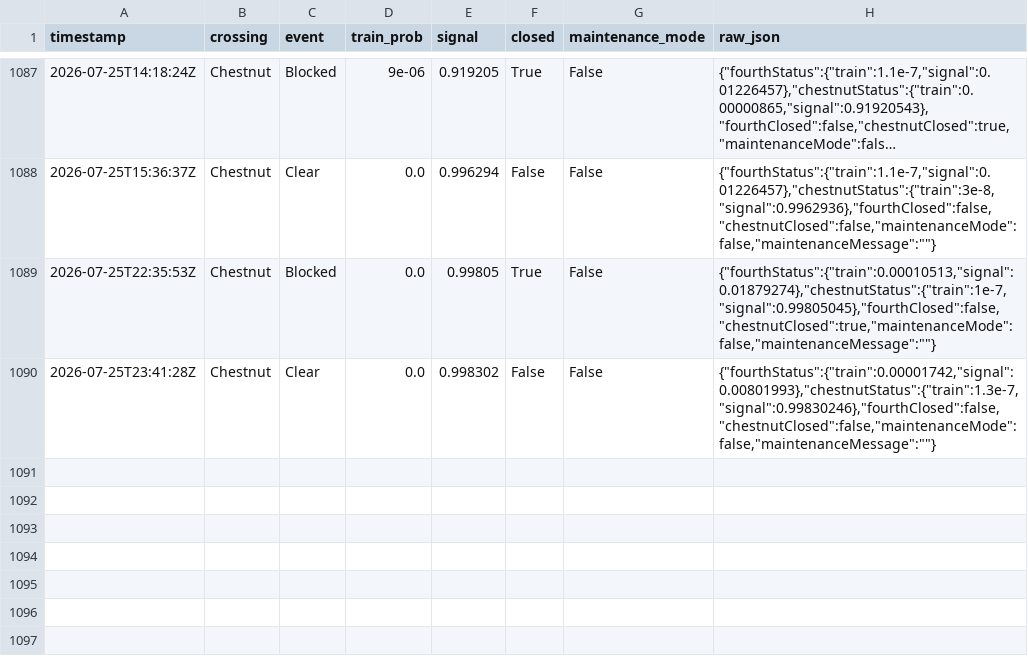
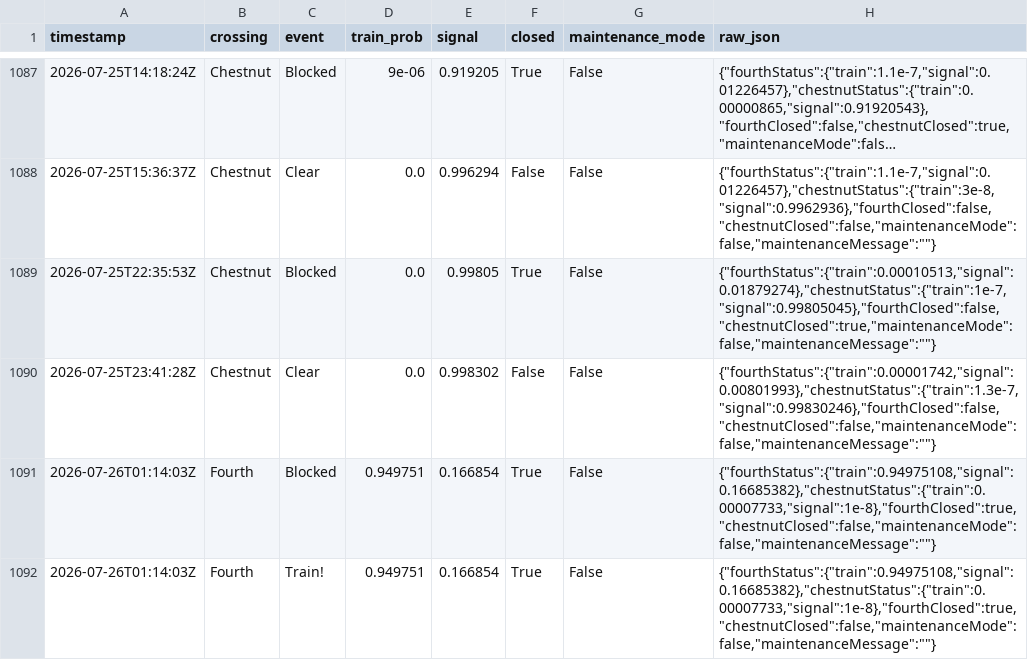
Before and after one commit to sdossey/train-blocker-tracker, a CSV file: train_history.csv, drawn as a sheet; only a part is shown, gaps mark what is left out; long unchanged cells end in …; the diff names each change by its address in the sheet, - before the commit and + after, or states it on an @@ line.

```diff
--- a/train_history.csv
+++ b/train_history.csv
+row 1091: 2026-07-26T01:14:03Z | Fourth | Blocked | 0.949751 | 0.166854 | True | False | {"fourthStatus":{"train":0.94975108,"signal":0.16685382},"chestnutStatus":{"train":0.00007733,"signal":1e-8},"fourthClosed":true,"chestnutClosed":false,"maintenanceMode":false,"maintenanceMessage":""}
+row 1092: 2026-07-26T01:14:03Z | Fourth | Train! | 0.949751 | 0.166854 | True | False | {"fourthStatus":{"train":0.94975108,"signal":0.16685382},"chestnutStatus":{"train":0.00007733,"signal":1e-8},"fourthClosed":true,"chestnutClosed":false,"maintenanceMode":false,"maintenanceMessage":""}
```
Also changed, not shown: 1 other file.
